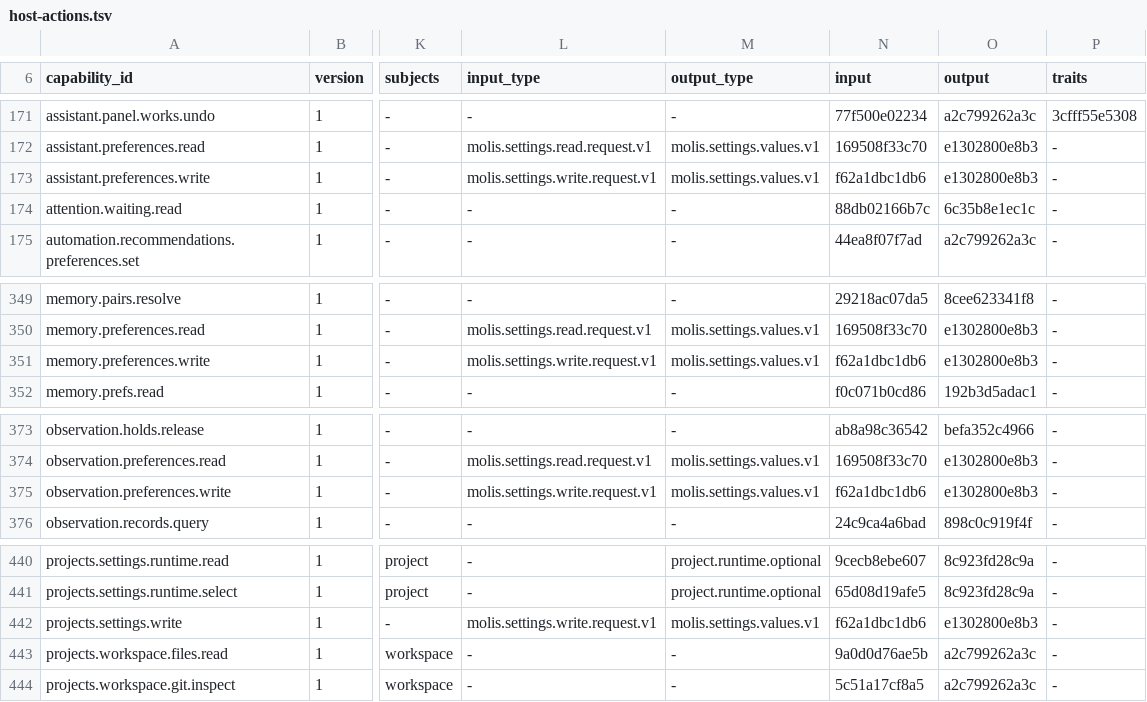
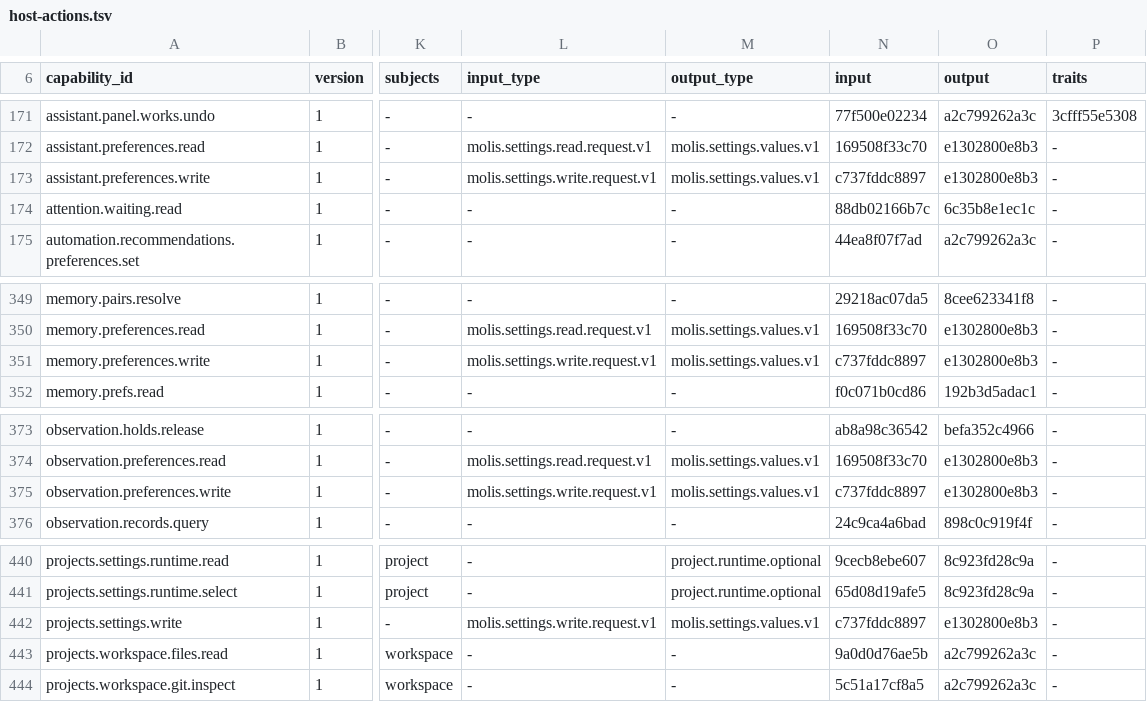
Before and after one commit to molis-ai/molis-work, a TSV file: tooling/gates/actions/host-actions.tsv, drawn as a sheet; only a part is shown, gaps mark what is left out; the diff names each change by its address in the sheet, - before the commit and + after, or states it on an @@ line.

```diff
--- a/tooling/gates/actions/host-actions.tsv
+++ b/tooling/gates/actions/host-actions.tsv
-N173 (input): f62a1dbc1db6
+N173 (input): c737fddc8897
-N351 (input): f62a1dbc1db6
+N351 (input): c737fddc8897
-N375 (input): f62a1dbc1db6
+N375 (input): c737fddc8897
-N442 (input): f62a1dbc1db6
+N442 (input): c737fddc8897
```
Also changed, not shown: tooling/gates/actions/actions.tsv, 13 other files.
